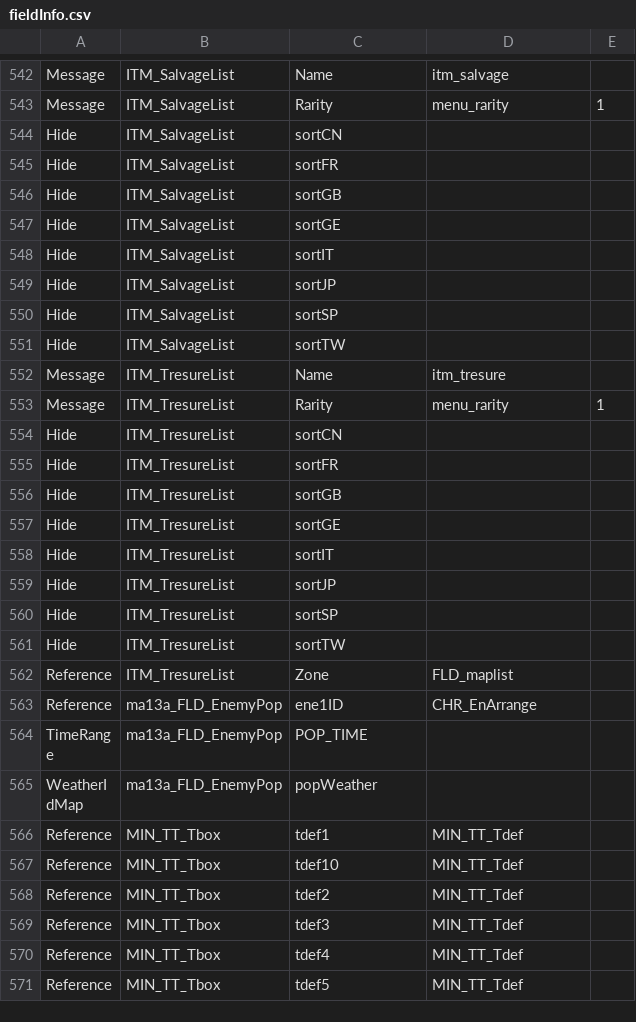
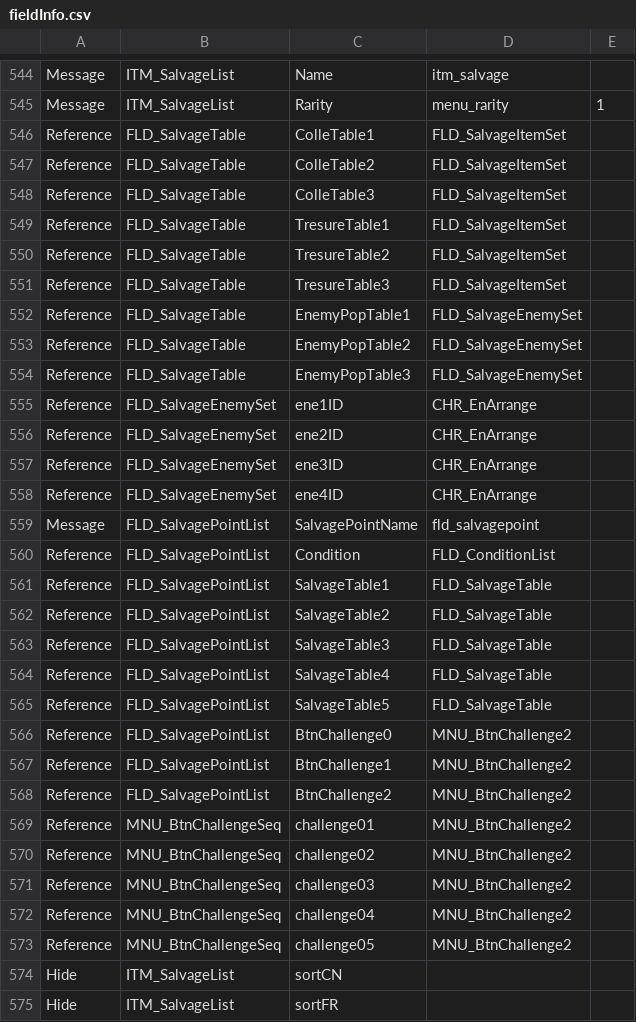
Before and after one commit to Thealexbarney/XbTool, a CSV file: Xb2/Xb2/Data/fieldInfo.csv, drawn as a sheet; only a part is shown, gaps mark what is left out; the shorter side is filled out with more unchanged rows; the diff covers the shown part only.

Commit message:
Deserialize object references + other things

```diff
--- a/Xb2/Xb2/Data/fieldInfo.csv
+++ b/Xb2/Xb2/Data/fieldInfo.csv
@@ -543,2 +545,30 @@ Message,ITM_SalvageList,Name,itm_salvage
 Message,ITM_SalvageList,Rarity,menu_rarity,1
+Reference,FLD_SalvageTable,ColleTable1,FLD_SalvageItemSet
+Reference,FLD_SalvageTable,ColleTable2,FLD_SalvageItemSet
+Reference,FLD_SalvageTable,ColleTable3,FLD_SalvageItemSet
+Reference,FLD_SalvageTable,TresureTable1,FLD_SalvageItemSet
+Reference,FLD_SalvageTable,TresureTable2,FLD_SalvageItemSet
+Reference,FLD_SalvageTable,TresureTable3,FLD_SalvageItemSet
+Reference,FLD_SalvageTable,EnemyPopTable1,FLD_SalvageEnemySet
+Reference,FLD_SalvageTable,EnemyPopTable2,FLD_SalvageEnemySet
+Reference,FLD_SalvageTable,EnemyPopTable3,FLD_SalvageEnemySet
+Reference,FLD_SalvageEnemySet,ene1ID,CHR_EnArrange
+Reference,FLD_SalvageEnemySet,ene2ID,CHR_EnArrange
+Reference,FLD_SalvageEnemySet,ene3ID,CHR_EnArrange
+Reference,FLD_SalvageEnemySet,ene4ID,CHR_EnArrange
+Message,FLD_SalvagePointList,SalvagePointName,fld_salvagepoint
+Reference,FLD_SalvagePointList,Condition,FLD_ConditionList
+Reference,FLD_SalvagePointList,SalvageTable1,FLD_SalvageTable
+Reference,FLD_SalvagePointList,SalvageTable2,FLD_SalvageTable
+Reference,FLD_SalvagePointList,SalvageTable3,FLD_SalvageTable
+Reference,FLD_SalvagePointList,SalvageTable4,FLD_SalvageTable
+Reference,FLD_SalvagePointList,SalvageTable5,FLD_SalvageTable
+Reference,FLD_SalvagePointList,BtnChallenge0,MNU_BtnChallenge2
+Reference,FLD_SalvagePointList,BtnChallenge1,MNU_BtnChallenge2
+Reference,FLD_SalvagePointList,BtnChallenge2,MNU_BtnChallenge2
+Reference,MNU_BtnChallengeSeq,challenge01,MNU_BtnChallenge2
+Reference,MNU_BtnChallengeSeq,challenge02,MNU_BtnChallenge2
+Reference,MNU_BtnChallengeSeq,challenge03,MNU_BtnChallenge2
+Reference,MNU_BtnChallengeSeq,challenge04,MNU_BtnChallenge2
+Reference,MNU_BtnChallengeSeq,challenge05,MNU_BtnChallenge2
 Hide,ITM_SalvageList,sortCN
```
Also changed, not shown: 23 added rows and 1 edited cell elsewhere in this file, 19 other files.
